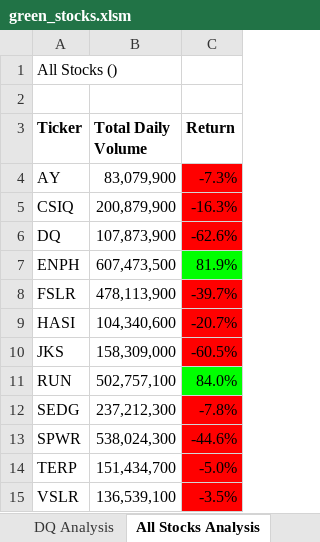
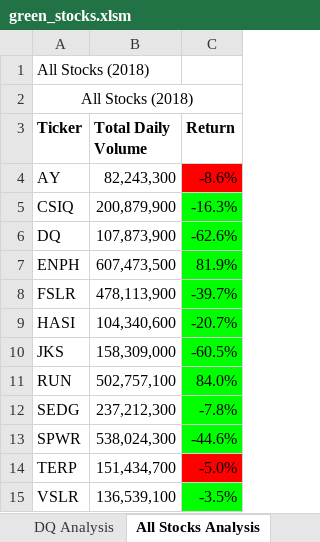
Before and after one commit to 01ramimo/Stock-Analysis-, an Excel workbook: green_stocks.xlsm, sheet All Stocks Analysis, drawn as a sheet; values as stored, in another font and other column widths than the file's, no borders; charts and pictures not drawn; removed rows and columns are numbered as before the commit, all else as after; the diff names each change by its address in the sheet, - before the commit and + after, or states it on an @@ line.

Commit message:
added value analysis

```diff
--- a/green_stocks.xlsm (sheet All Stocks Analysis)
+++ b/green_stocks.xlsm (sheet All Stocks Analysis)
-A1 (Ticker): All Stocks ()
+A1 (Ticker): All Stocks (2018)
-A2 (Ticker): (empty)
+A2 (Ticker): All Stocks (2018)
+A2:C2 merged
-row 4: AY | 83,079,900 | -7.3%
+row 4: AY | 82,243,300 | -8.6%
-C5:C6 fill: #FF0000
+C5:C6 fill: #00FF00
-C8:C10 fill: #FF0000
+C8:C10 fill: #00FF00
-C12:C13 fill: #FF0000
+C12:C13 fill: #00FF00
-C15 fill: #FF0000
+C15 fill: #00FF00
```
Also changed, not shown: sheet 2017, sheet 2018.
